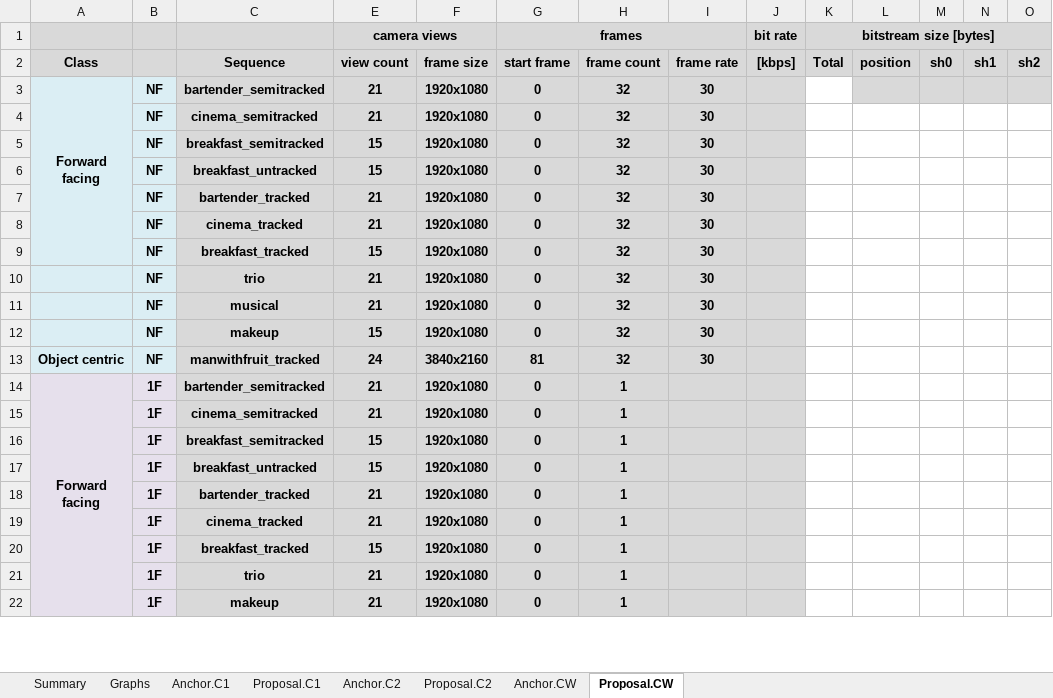
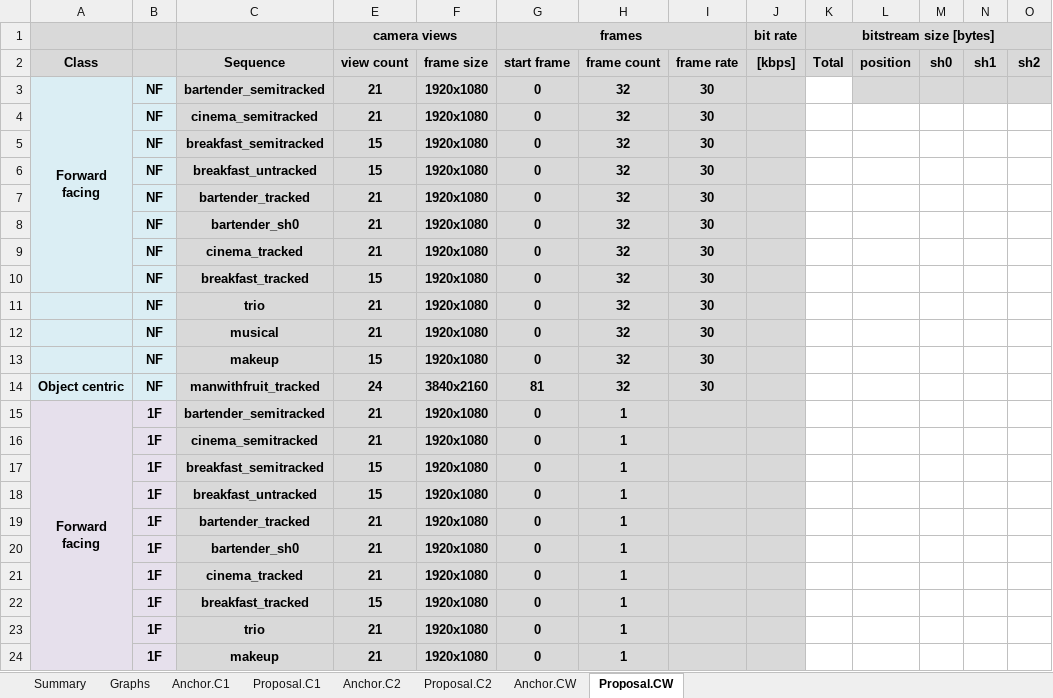
Before and after one commit to MPEGGroup/mpeg-pcc-tmc2, an Excel workbook: ctc/templates/WG7N1646_template.xlsm, sheet Proposal.CW, drawn as a sheet; only a part is shown; values as stored, in another font and other column widths than the file's, no borders; conditional formats not drawn; rows hold the shown columns only; the diff names each change by its address in the sheet, - before the commit and + after, or states it on an @@ line.

Commit message:
Add bartender_sh0 to template

```diff
--- a/ctc/templates/WG7N1646_template.xlsm (sheet Proposal.CW)
+++ b/ctc/templates/WG7N1646_template.xlsm (sheet Proposal.CW)
+row 8:  | NF | bartender_sh0 | 21 | 1920x1080 | 0 | 32 | 30
+row 20:  | 1F | bartender_sh0 | 21 | 1920x1080 | 0 | 1
```
Also changed, not shown: sheet Proposal.C1, sheet Anchor.C2, sheet Proposal.C2, sheet Anchor.C1, sheet Anchor.CW, sheet Graphs, 1 more sheet, formulas that keep their value, hidden cells.
